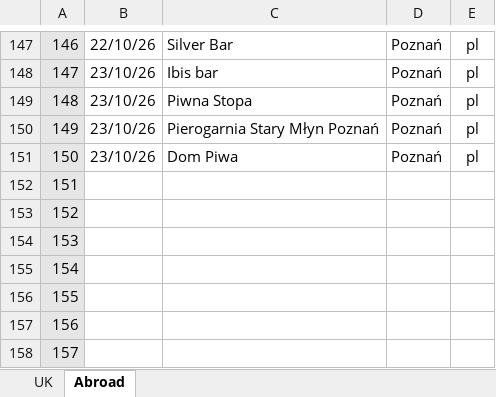
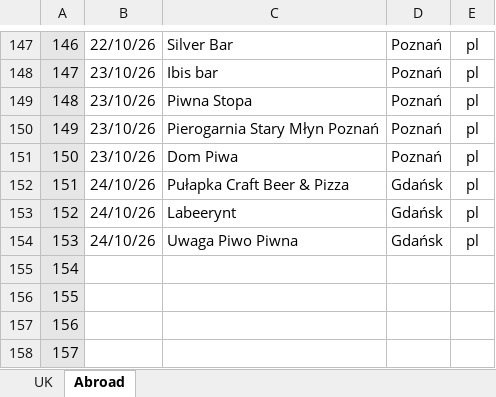
Before and after one commit to dwjhaines/WebSite, an Excel workbook: pubs/2026 Pubs.xlsx, sheet Abroad, drawn as a sheet; only a part is shown, gaps mark what is left out; values as stored, in another font and other column widths than the file's, no borders; the diff names each change by its address in the sheet, - before the commit and + after, or states it on an @@ line.

Commit message:
Pub list update

```diff
--- a/pubs/2026 Pubs.xlsx (sheet Abroad)
+++ b/pubs/2026 Pubs.xlsx (sheet Abroad)
-B152:B154: (empty)
+B152:B154: 24/10/26
-C152: (empty)
+C152: Pułapka Craft Beer & Pizza
-D152:D154: (empty)
+D152:D154: Gdańsk
-E152:E154: (empty)
+E152:E154: pl
-C153: (empty)
+C153: Labeerynt
-C154: (empty)
+C154: Uwaga Piwo Piwna
```
Also changed, not shown: sheet UK, 1 other file.
